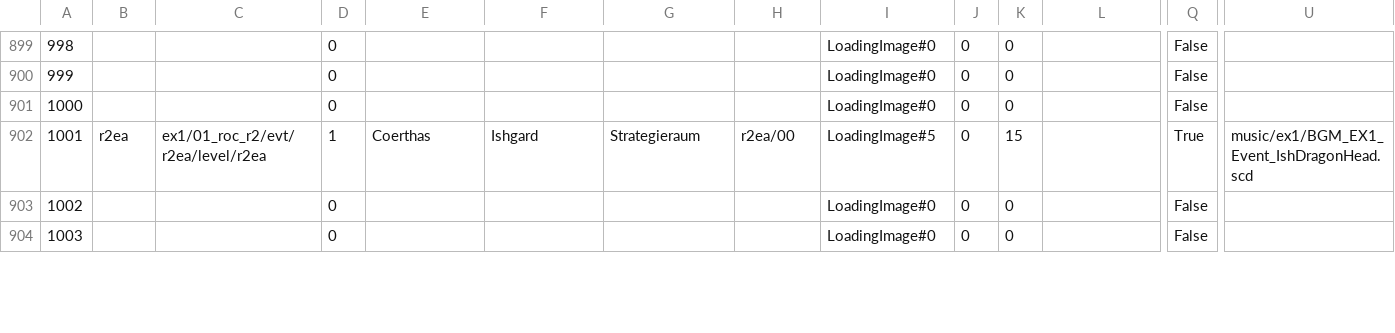
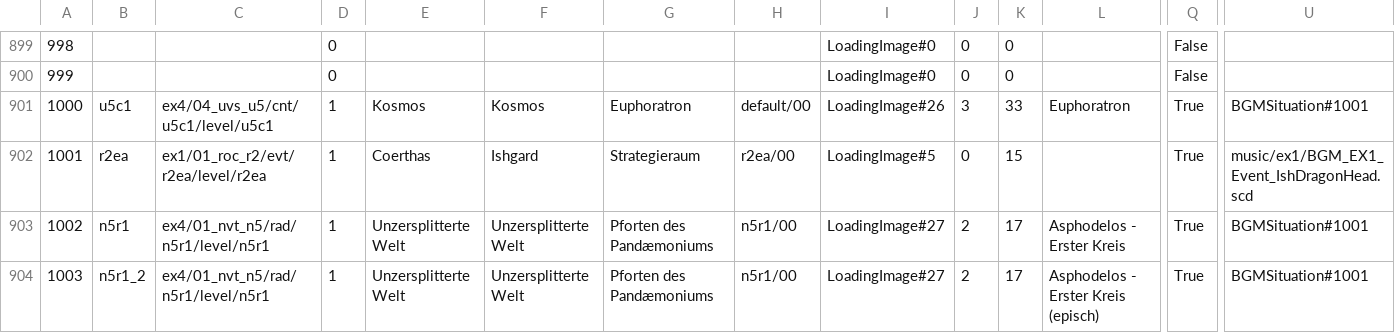
Before and after one commit to wbonbon/ACT.Hojoring.Resources, a CSV file: resources/xivdb/TerritoryType.de-DE.csv, drawn as a sheet; only a part is shown, gaps mark what is left out; the diff covers the shown part only; the diff names each change by its address in the sheet, - before the commit and + after, or states it on an @@ line.

```diff
--- a/resources/xivdb/TerritoryType.de-DE.csv
+++ b/resources/xivdb/TerritoryType.de-DE.csv
-B901: (empty)
+B901: u5c1
-C901: (empty)
+C901: ex4/04_uvs_u5/cnt/u5c1/level/u5c1
-D901: 0
+D901: 1
-E901: (empty)
+E901: Kosmos
-F901: (empty)
+F901: Kosmos
-G901: (empty)
+G901: Euphoratron
-H901: (empty)
+H901: default/00
-I901: LoadingImage#0
+I901: LoadingImage#26
-J901: 0
+J901: 3
-K901: 0
+K901: 33
-L901: (empty)
+L901: Euphoratron
-Q901: False
+Q901: True
-U901: (empty)
+U901: BGMSituation#1001
-B903: (empty)
+B903: n5r1
-C903:C904: (empty)
+C903:C904: ex4/01_nvt_n5/rad/n5r1/level/n5r1
-D903:D904: 0
+D903:D904: 1
-E903:E904: (empty)
+E903:E904: Unzersplitterte Welt
-F903:F904: (empty)
+F903:F904: Unzersplitterte Welt
-G903:G904: (empty)
+G903:G904: Pforten des Pandæmoniums
-H903:H904: (empty)
+H903:H904: n5r1/00
-I903:I904: LoadingImage#0
+I903:I904: LoadingImage#27
-J903:J904: 0
+J903:J904: 2
-K903:K904: 0
+K903:K904: 17
-L903: (empty)
+L903: Asphodelos - Erster Kreis
-Q903:Q904: False
+Q903:Q904: True
-U903:U904: (empty)
+U903:U904: BGMSituation#1001
-B904: (empty)
+B904: n5r1_2
-L904: (empty)
+L904: Asphodelos - Erster Kreis (episch)
```
Also changed, not shown: 160 edited cells elsewhere in this file, resources/xivdb/Status.en-US.csv, resources/xivdb/TerritoryType.en-US.csv, 6 other files.
